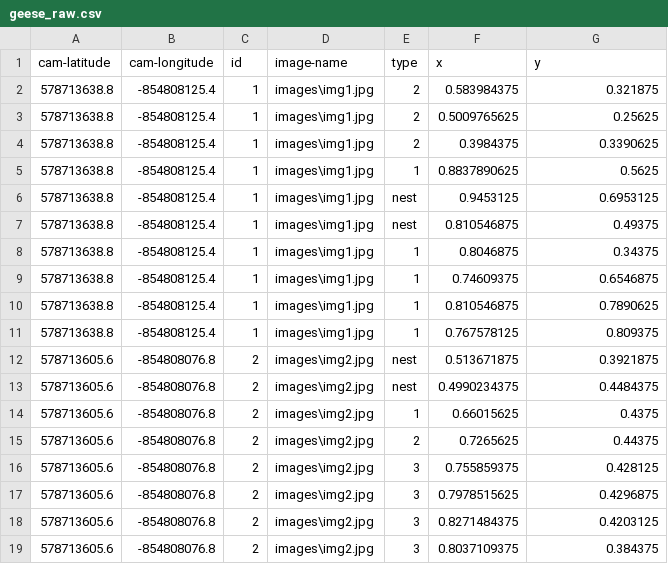
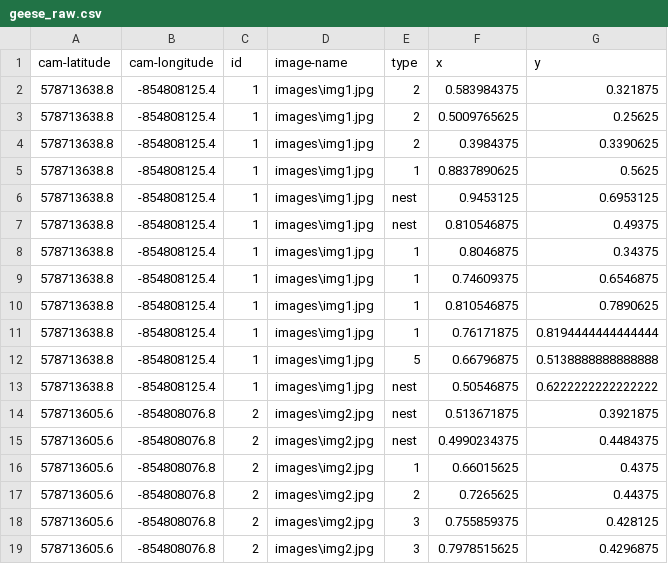
Before and after one commit to TommyX12/geese_finder, a CSV file: geese_raw.csv, drawn as a sheet; only a part is shown; the shorter side is filled out with more unchanged rows.

Commit message:
Fixed image loading order

```diff
--- a/geese_raw.csv
+++ b/geese_raw.csv
@@ -10,3 +10,5 @@ cam-latitude,cam-longitude,id,image-name,type,x,y,
 578713638.8,-854808125.4,1,images\img1.jpg,1,0.810546875,0.7890625,
-578713638.8,-854808125.4,1,images\img1.jpg,1,0.767578125,0.809375,
+578713638.8,-854808125.4,1,images\img1.jpg,1,0.76171875,0.8194444444444444,
+578713638.8,-854808125.4,1,images\img1.jpg,5,0.66796875,0.5138888888888888,
+578713638.8,-854808125.4,1,images\img1.jpg,nest,0.50546875,0.6222222222222222,
 578713605.6,-854808076.8,2,images\img2.jpg,nest,0.513671875,0.3921875,
```
Also changed, not shown: nests_raw.csv, 2 other files.
